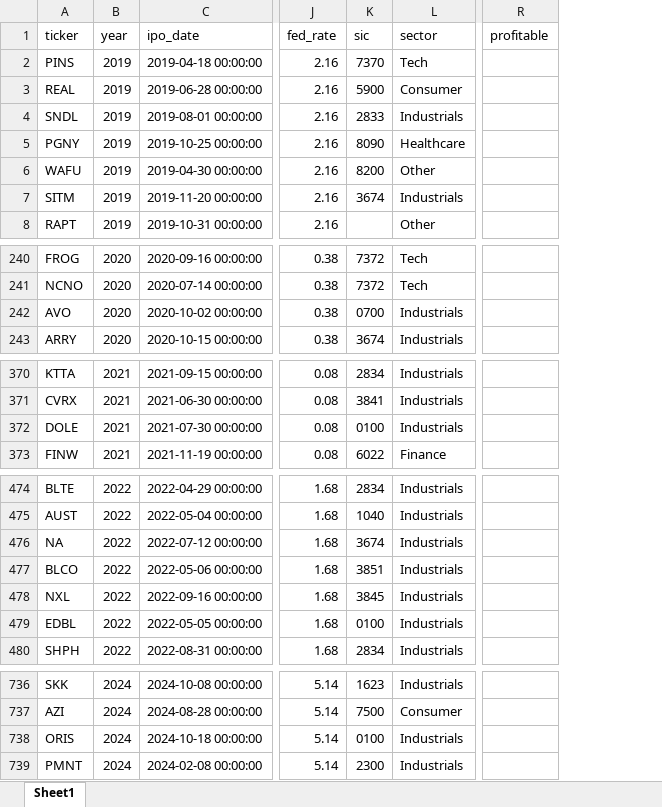
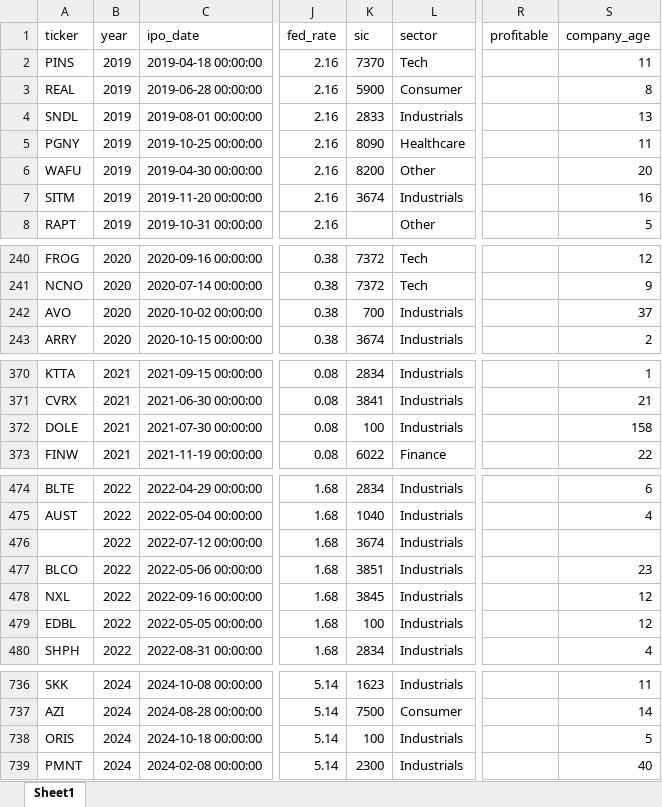
Before and after one commit to Dmkn78/IPO, an Excel workbook: data/dataset_complet_final.xlsx, sheet Sheet1, drawn as a sheet; only a part is shown, gaps mark what is left out; values as stored, in another font and other column widths than the file's, no cell formats; the diff names each change by its address in the sheet, - before the commit and + after, or states it on an @@ line.

Commit message:
feat: add IPO analysis datasets and update data processing notebook

```diff
--- a/data/dataset_complet_final.xlsx (sheet Sheet1)
+++ b/data/dataset_complet_final.xlsx (sheet Sheet1)
+column S (company_age), rows 2-8: 11 | 8 | 13 | 11 | 20 | 16 | 5; rows 240-243: 12 | 9 | 37 | 2; rows 370-373: 1 | 21 | 158 | 22; rows 474-480: 6 | 4 |  | 23 | 12 | 12 | 4; rows 736-739: 11 | 14 | 5 | 40
-K242 (sic): 0700
+K242 (sic): 700
-K372 (sic): 0100
+K372 (sic): 100
-A476 (ticker): NA
+A476 (ticker): (empty)
-K479 (sic): 0100
+K479 (sic): 100
-K738 (sic): 0100
+K738 (sic): 100
```
Also changed, not shown: cell formats, 3 other files.
